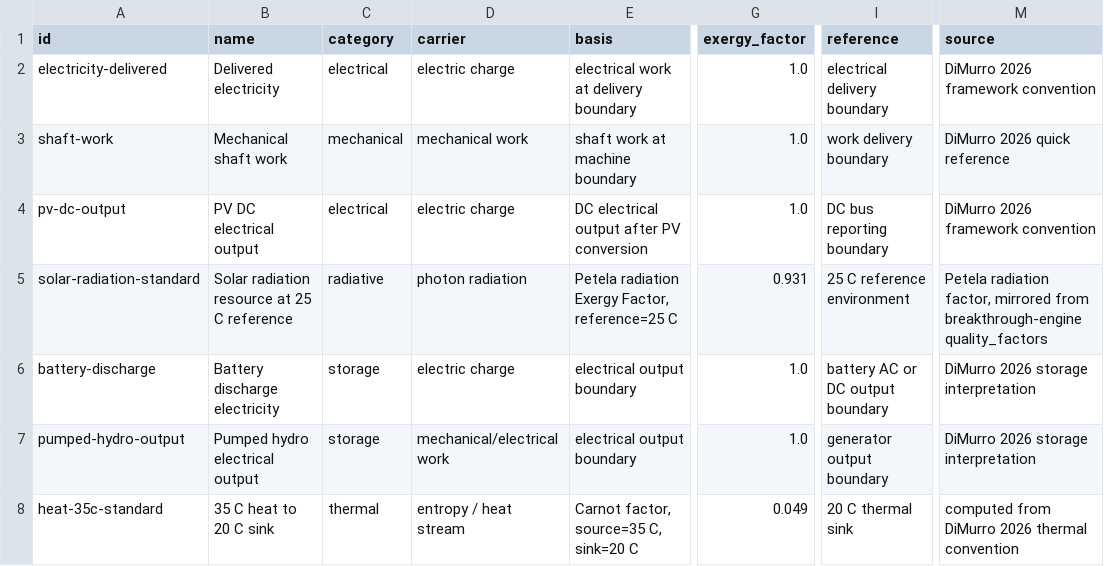
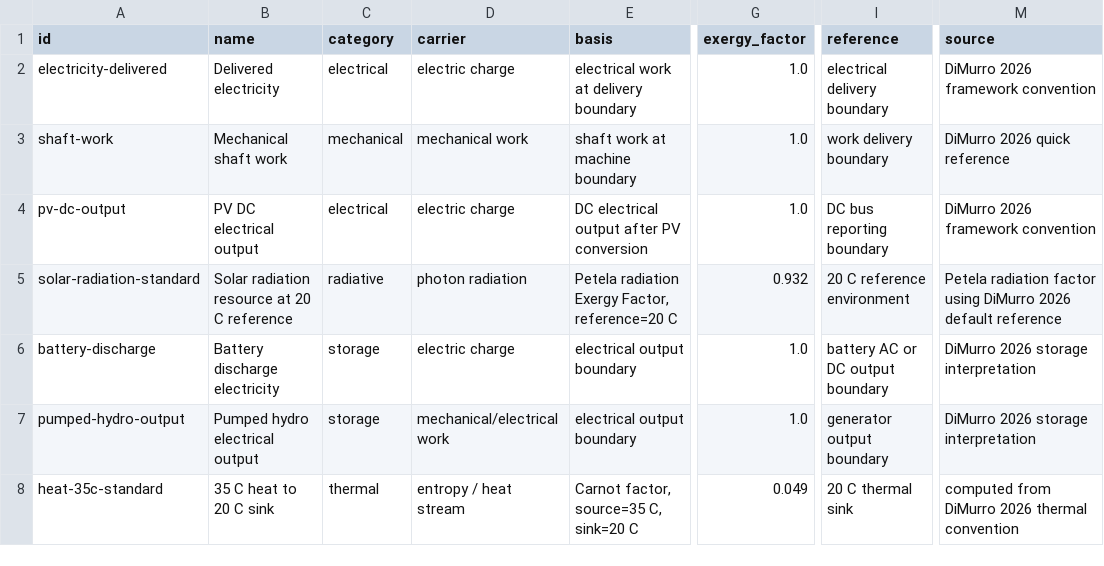
Before and after one commit to cdimurro/quantity-and-quality, a CSV file: data/reference_examples.csv, drawn as a sheet; only a part is shown, gaps mark what is left out; the diff names each change by its address in the sheet, - before the commit and + after, or states it on an @@ line.

Commit message:
Clarify Exergy Factor reporting standard

```diff
--- a/data/reference_examples.csv
+++ b/data/reference_examples.csv
-B5 (name): Solar radiation resource at 25 C reference
+B5 (name): Solar radiation resource at 20 C reference
-E5 (basis): …Exergy Factor, reference=25 C
+E5 (basis): …Exergy Factor, reference=20 C
-G5 (exergy_factor): 0.931
+G5 (exergy_factor): 0.932
-I5 (reference): 25 C reference environment
+I5 (reference): 20 C reference environment
-M5 (source): Petela radiation factor, mirrored from breakthrough-engine quality_factors
+M5 (source): Petela radiation factor using DiMurro 2026 default reference
```
Also changed, not shown: 8 other files.
